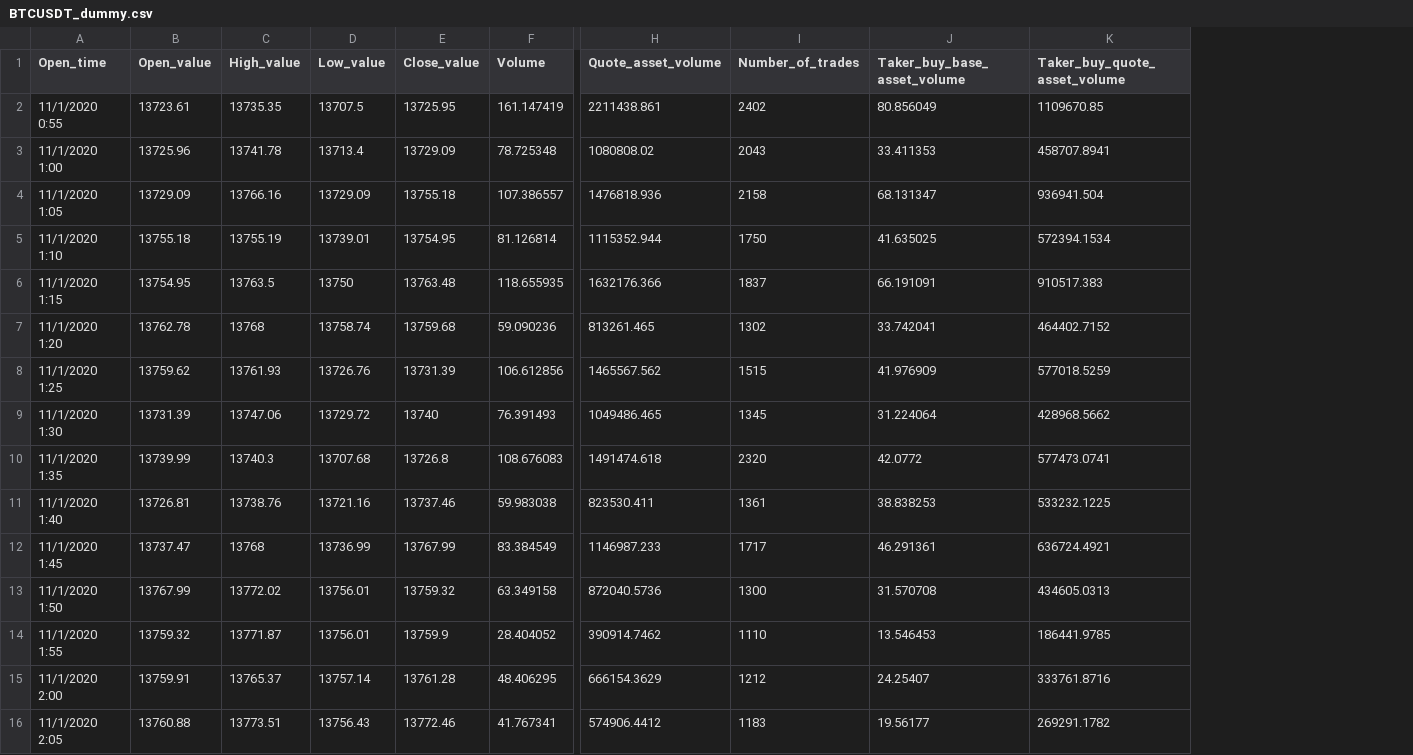
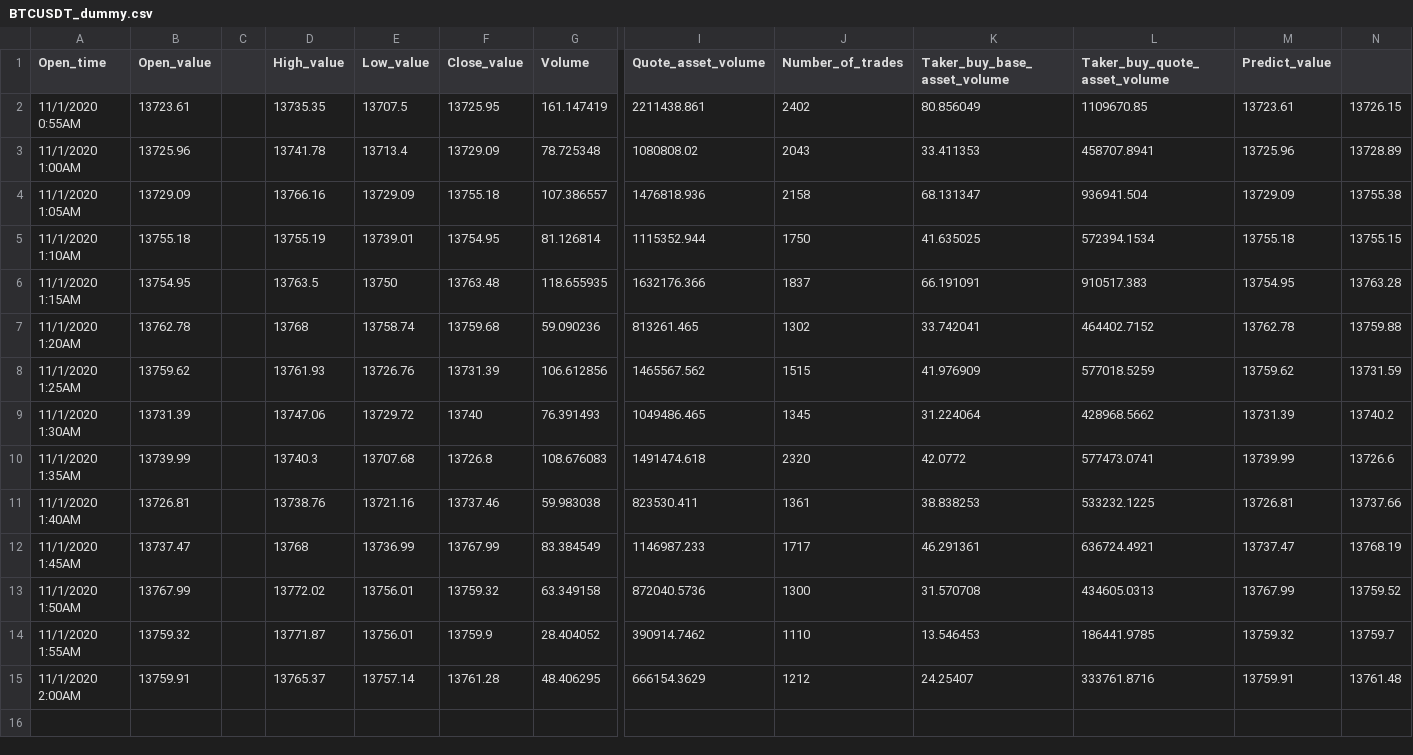
Before and after one commit to FYP-Team-Predictors/Prediction-WebApp, a CSV file: public/BTCUSDT_dummy.csv, drawn as a sheet; only a part is shown, gaps mark what is left out; removed rows and columns are numbered as before the commit, all else as after; rows hold the shown columns only; the diff names each change by its address in the sheet, - before the commit and + after, or states it on an @@ line.

```diff
--- a/public/BTCUSDT_dummy.csv
+++ b/public/BTCUSDT_dummy.csv
+column C, empty
+column M (Predict_value), rows 2-15: 13723.61 | 13725.96 | 13729.09 | 13755.18 | 13754.95 | 13762.78 | 13759.62 | 13731.39 | 13739.99 | 13726.81 | 13737.47 | 13767.99 | 13759.32 | 13759.91
+column N, rows 2-15: 13726.15 | 13728.89 | 13755.38 | 13755.15 | 13763.28 | 13759.88 | 13731.59 | 13740.2 | 13726.6 | 13737.66 | 13768.19 | 13759.52 | 13759.7 | 13761.48
-A2 (Open_time): 11/1/2020 0:55
+A2 (Open_time): 11/1/2020 0:55AM
-A3 (Open_time): 11/1/2020 1:00
+A3 (Open_time): 11/1/2020 1:00AM
-A4 (Open_time): 11/1/2020 1:05
+A4 (Open_time): 11/1/2020 1:05AM
-A5 (Open_time): 11/1/2020 1:10
+A5 (Open_time): 11/1/2020 1:10AM
-A6 (Open_time): 11/1/2020 1:15
+A6 (Open_time): 11/1/2020 1:15AM
-A7 (Open_time): 11/1/2020 1:20
+A7 (Open_time): 11/1/2020 1:20AM
-A8 (Open_time): 11/1/2020 1:25
+A8 (Open_time): 11/1/2020 1:25AM
-A9 (Open_time): 11/1/2020 1:30
+A9 (Open_time): 11/1/2020 1:30AM
-A10 (Open_time): 11/1/2020 1:35
+A10 (Open_time): 11/1/2020 1:35AM
-A11 (Open_time): 11/1/2020 1:40
+A11 (Open_time): 11/1/2020 1:40AM
-A12 (Open_time): 11/1/2020 1:45
+A12 (Open_time): 11/1/2020 1:45AM
-A13 (Open_time): 11/1/2020 1:50
+A13 (Open_time): 11/1/2020 1:50AM
-A14 (Open_time): 11/1/2020 1:55
+A14 (Open_time): 11/1/2020 1:55AM
-A15 (Open_time): 11/1/2020 2:00
+A15 (Open_time): 11/1/2020 2:00AM
-row 16: 11/1/2020 2:05 | 13760.88 | 13773.51 | 13756.43 | 13772.46 | 41.767341 | 574906.4412 | 1183 | 19.56177 | 269291.1782
```
Also changed, not shown: 12 other files.
